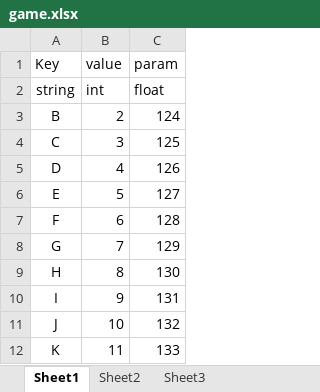
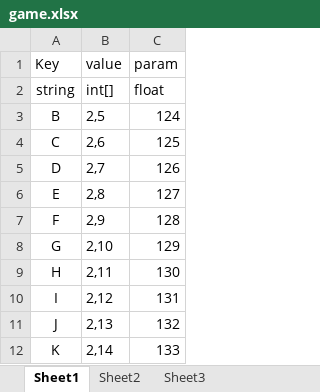
Before and after one commit to Zhang-DongSheng/Game, an Excel workbook: Source/Excel/game.xlsx, sheet Sheet1, drawn as a sheet; values as stored, in another font and other column widths than the file's, no borders; the diff names each change by its address in the sheet, - before the commit and + after, or states it on an @@ line.

```diff
--- a/Source/Excel/game.xlsx (sheet Sheet1)
+++ b/Source/Excel/game.xlsx (sheet Sheet1)
-B2 (value): int
+B2 (value): int[]
-B3 (value): 2
+B3 (value): 2,5
-B4 (value): 3
+B4 (value): 2,6
-B5 (value): 4
+B5 (value): 2,7
-B6 (value): 5
+B6 (value): 2,8
-B7 (value): 6
+B7 (value): 2,9
-B8 (value): 7
+B8 (value): 2,10
-B9 (value): 8
+B9 (value): 2,11
-B10 (value): 9
+B10 (value): 2,12
-B11 (value): 10
+B11 (value): 2,13
-B12 (value): 11
+B12 (value): 2,14
```
Also changed, not shown: 7 other files.
